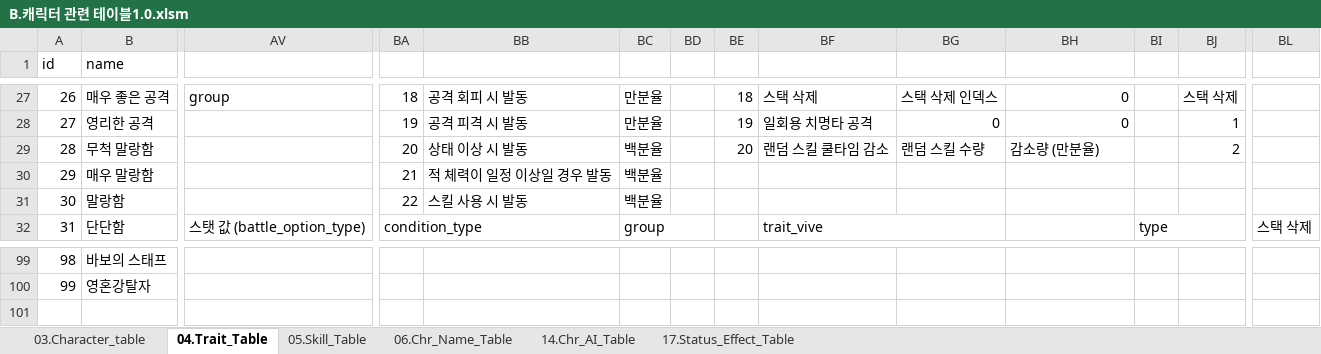
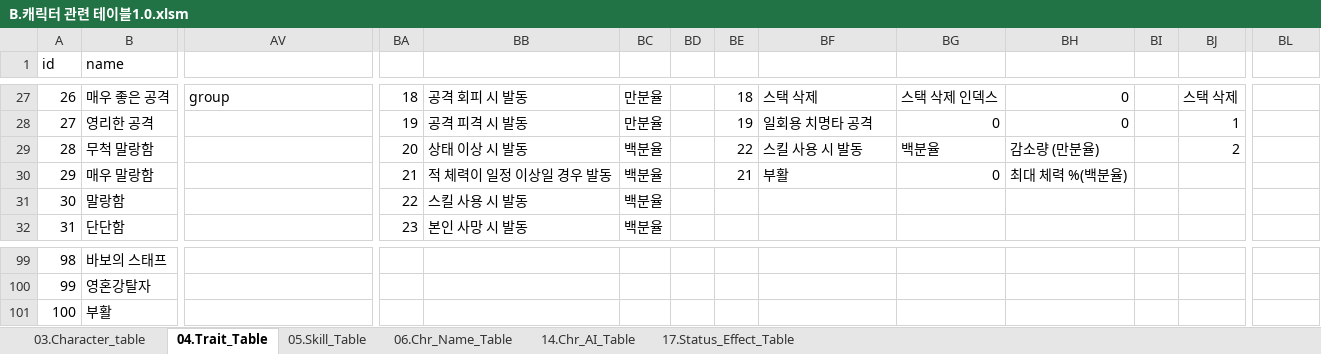
Before and after one commit to kauthor/FluffyDiscatDevelop, an Excel workbook: Plan/Table/B.캐릭터 관련 테이블1.0.xlsm, sheet 04.Trait_Table, drawn as a sheet; only a part is shown, gaps mark what is left out; values as stored, in another font and other column widths than the file's, no cell formats; removed rows and columns are numbered as before the commit, all else as after; rows hold the shown columns only; the diff covers the shown part only; the diff names each change by its address in the sheet, - before the commit and + after, or states it on an @@ line.

```diff
--- a/Plan/Table/B.캐릭터 관련 테이블1.0.xlsm (sheet 04.Trait_Table)
+++ b/Plan/Table/B.캐릭터 관련 테이블1.0.xlsm (sheet 04.Trait_Table)
-BE29: 20
+BE29: 22
-BF29: 랜덤 스킬 쿨타임 감소
+BF29: 스킬 사용 시 발동
-BG29: 랜덤 스킬 수량
+BG29: 백분율
-BE30: (empty)
+BE30: 21
-BF30: (empty)
+BF30: 부활
-BG30: (empty)
+BG30: 0
-BH30: (empty)
+BH30: 최대 체력 %(백분율)
-AV32: 스탯 값 (battle_option_type)
+AV32: (empty)
-AV32:AY32 merged
-BA32: condition_type
+BA32: 23
-BA32:BB32 merged
-BB32: (empty)
+BB32: 본인 사망 시 발동
-BC32: group
+BC32: 백분율
-BC32:BD32 merged
-BF32: trait_vive
+BF32: (empty)
-BF32:BG32 merged
-BI32: type
+BI32: (empty)
-BI32:BJ32 merged
-BL32: 스택 삭제
+BL32: (empty)
+row 101: 100 | 부활
```
Also changed, not shown: 249 edited cells and merged cells elsewhere in this sheet, cell formats, Plan/Table/D.아이템관련테이블_1.0.xlsm.
